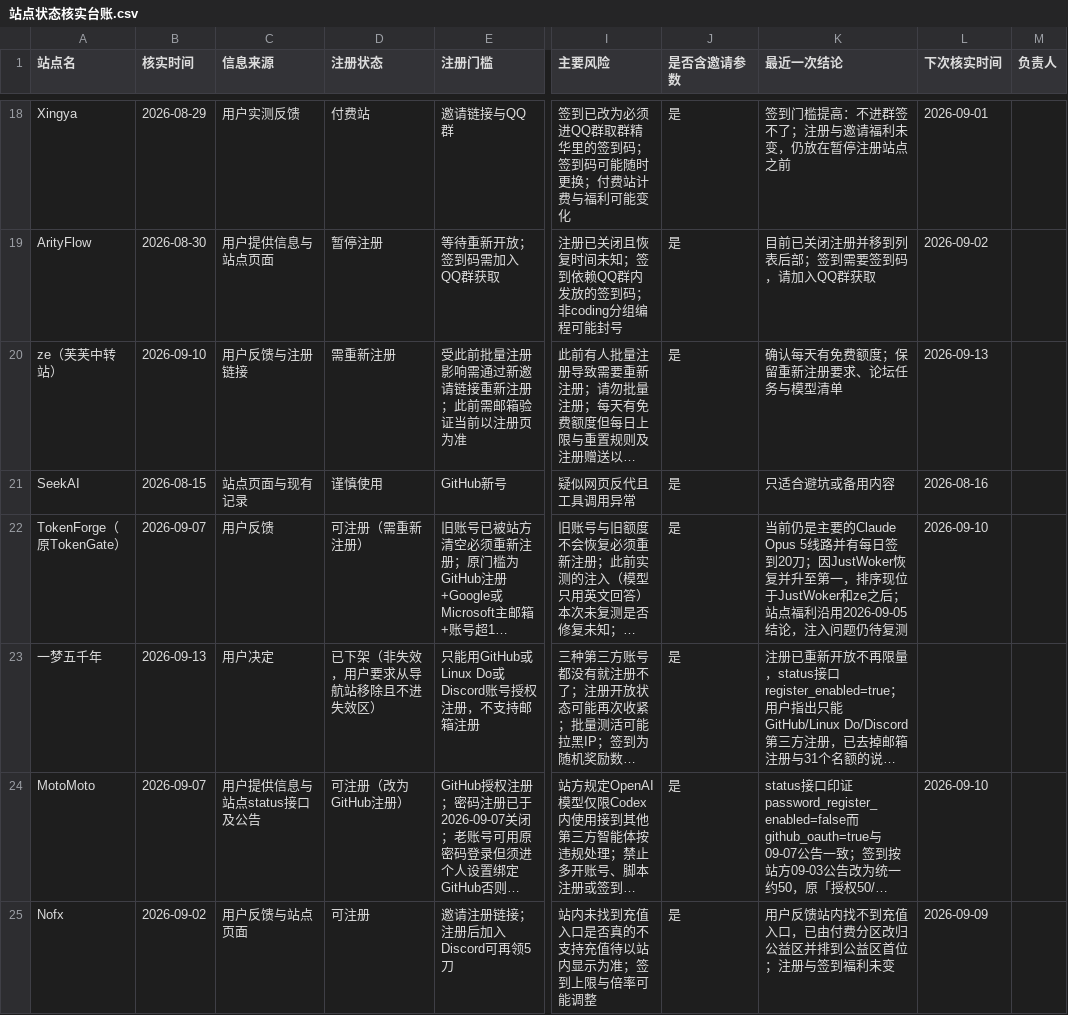
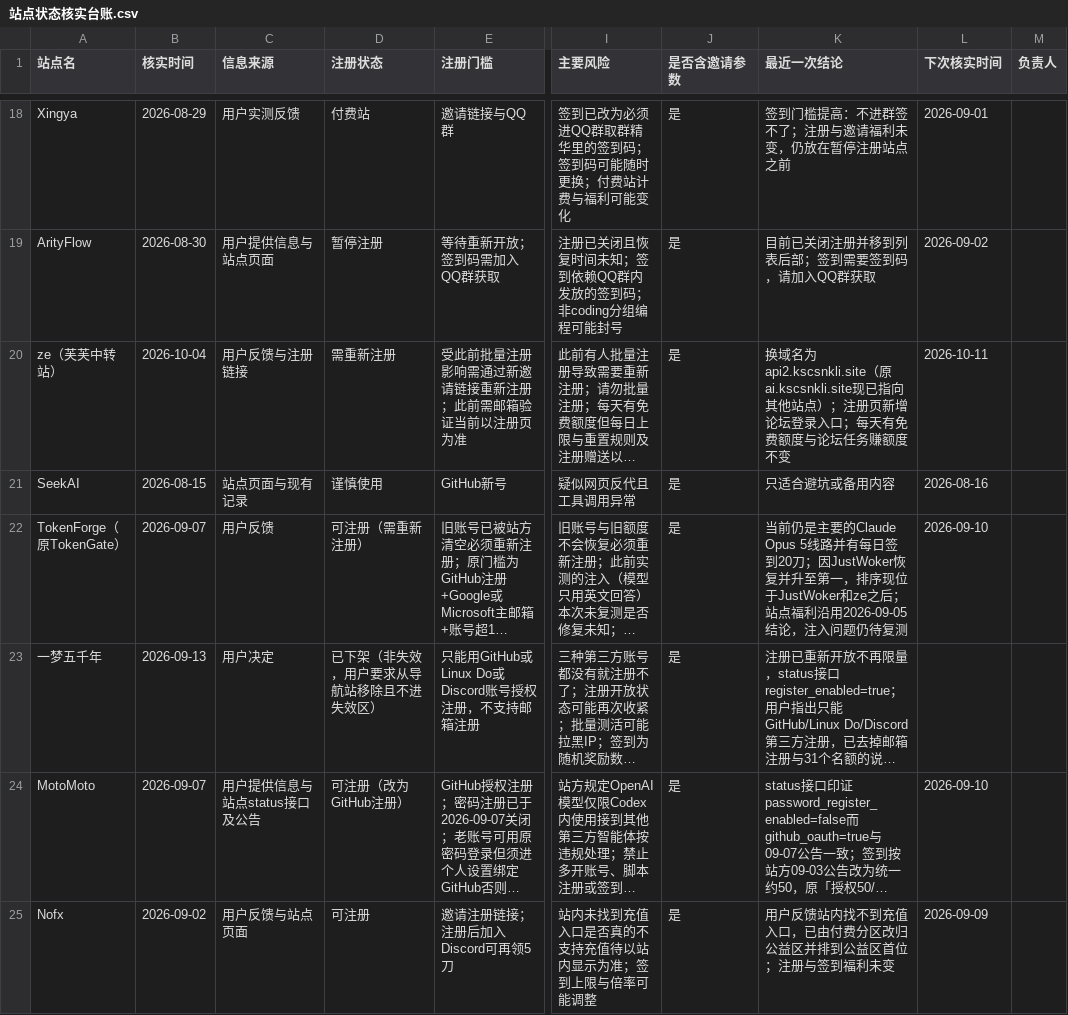
Before and after one commit to ytzzjx/ytzzjx.github.io, a CSV file: 运营推广/站点状态核实台账.csv, drawn as a sheet; only a part is shown, gaps mark what is left out; long unchanged cells end in …; the diff names each change by its address in the sheet, - before the commit and + after, or states it on an @@ line.

Commit message:
chore(directory): 芙芙中转站换域名为 api2.kscsnkli.site，注册链接更新
原 ai.kscsnkli.site 现已指向其他站点（打开是「站长分配站」，接口 404），
新域名 api2.kscsnkli.site 确认仍为「异常芙芙公益站」，注册页新增论坛登录入口。
注册链接与定价页改用新域名，旧 aff 码 nHwf 全站清零。

```diff
--- a/运营推广/站点状态核实台账.csv
+++ b/运营推广/站点状态核实台账.csv
-B20 (核实时间): 2026-09-10
+B20 (核实时间): 2026-10-04
-K20 (最近一次结论): 确认每天有免费额度；保留重新注册要求、论坛任务与模型清单
+K20 (最近一次结论): 换域名为api2.kscsnkli.site（原ai.kscsnkli.site现已指向其他站点）；注册页新增论坛登录入口；每天有免费额度与论坛任务赚额度不变
-L20 (下次核实时间): 2026-09-13
+L20 (下次核实时间): 2026-10-11
```
Also changed, not shown: 4 other files.
